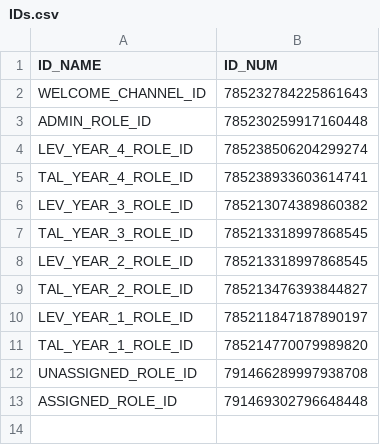
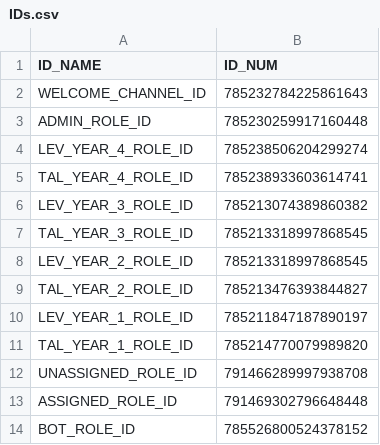
Before and after one commit to DenverCoder1/jct-discord-bot, a CSV file: modules/new_user/IDs.csv, drawn as a sheet.

```diff
--- a/modules/new_user/IDs.csv
+++ b/modules/new_user/IDs.csv
@@ -13 +13,2 @@ UNASSIGNED_ROLE_ID,791466289997938708
 ASSIGNED_ROLE_ID,791469302796648448
+BOT_ROLE_ID,785526800524378152
```
Also changed, not shown: 3 other files.
